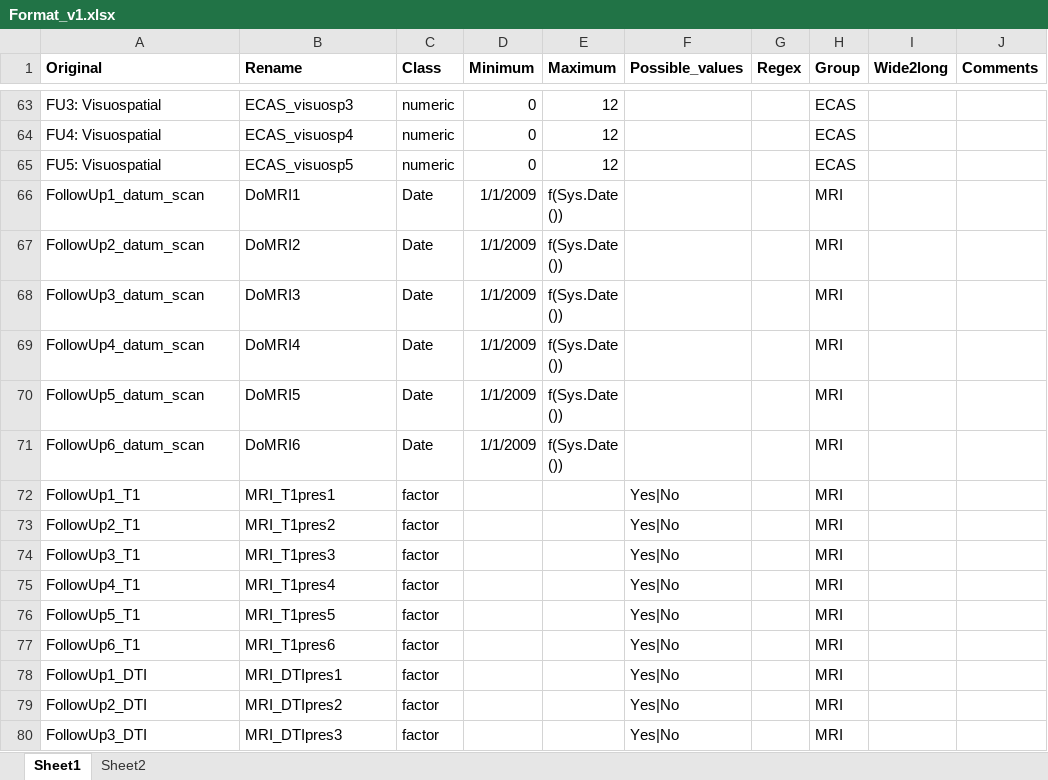
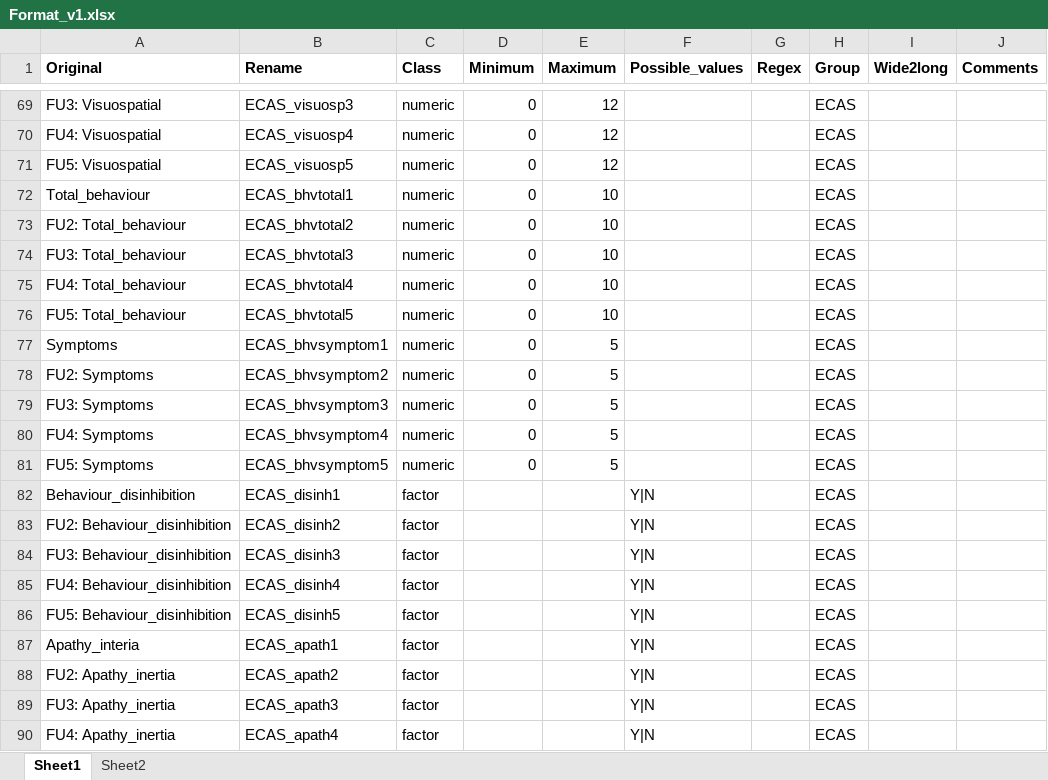
Before and after one commit to kvanveenhuijzen/MRI, an Excel workbook: Data/Format_v1.xlsx, sheet Sheet1, drawn as a sheet; only a part is shown, gaps mark what is left out; the shorter side is filled out with more unchanged rows; values as stored, in another font and other column widths than the file's, no borders; the diff covers the shown part only; the diff names each change by its address in the sheet, - before the commit and + after, or states it on an @@ line.

Commit message:
Added large number of variables, including ALSFTDQ and El Escorial Data.

```diff
--- a/Data/Format_v1.xlsx (sheet Sheet1)
+++ b/Data/Format_v1.xlsx (sheet Sheet1)
+row 72: Total_behaviour | ECAS_bhvtotal1 | numeric | 0 | 10 |  |  | ECAS
+row 73: FU2: Total_behaviour | ECAS_bhvtotal2 | numeric | 0 | 10 |  |  | ECAS
+row 74: FU3: Total_behaviour | ECAS_bhvtotal3 | numeric | 0 | 10 |  |  | ECAS
+row 75: FU4: Total_behaviour | ECAS_bhvtotal4 | numeric | 0 | 10 |  |  | ECAS
+row 76: FU5: Total_behaviour | ECAS_bhvtotal5 | numeric | 0 | 10 |  |  | ECAS
+row 77: Symptoms | ECAS_bhvsymptom1 | numeric | 0 | 5 |  |  | ECAS
+row 78: FU2: Symptoms | ECAS_bhvsymptom2 | numeric | 0 | 5 |  |  | ECAS
+row 79: FU3: Symptoms | ECAS_bhvsymptom3 | numeric | 0 | 5 |  |  | ECAS
+row 80: FU4: Symptoms | ECAS_bhvsymptom4 | numeric | 0 | 5 |  |  | ECAS
+row 81: FU5: Symptoms | ECAS_bhvsymptom5 | numeric | 0 | 5 |  |  | ECAS
+row 82: Behaviour_disinhibition | ECAS_disinh1 | factor |  |  | Y|N |  | ECAS
+row 83: FU2: Behaviour_disinhibition | ECAS_disinh2 | factor |  |  | Y|N |  | ECAS
+row 84: FU3: Behaviour_disinhibition | ECAS_disinh3 | factor |  |  | Y|N |  | ECAS
+row 85: FU4: Behaviour_disinhibition | ECAS_disinh4 | factor |  |  | Y|N |  | ECAS
+row 86: FU5: Behaviour_disinhibition | ECAS_disinh5 | factor |  |  | Y|N |  | ECAS
+row 87: Apathy_interia | ECAS_apath1 | factor |  |  | Y|N |  | ECAS
+row 88: FU2: Apathy_inertia | ECAS_apath2 | factor |  |  | Y|N |  | ECAS
+row 89: FU3: Apathy_inertia | ECAS_apath3 | factor |  |  | Y|N |  | ECAS
+row 90: FU4: Apathy_inertia | ECAS_apath4 | factor |  |  | Y|N |  | ECAS
```
Also changed, not shown: 115 added rows and 5 edited cells elsewhere in this sheet, sheet Sheet2.
